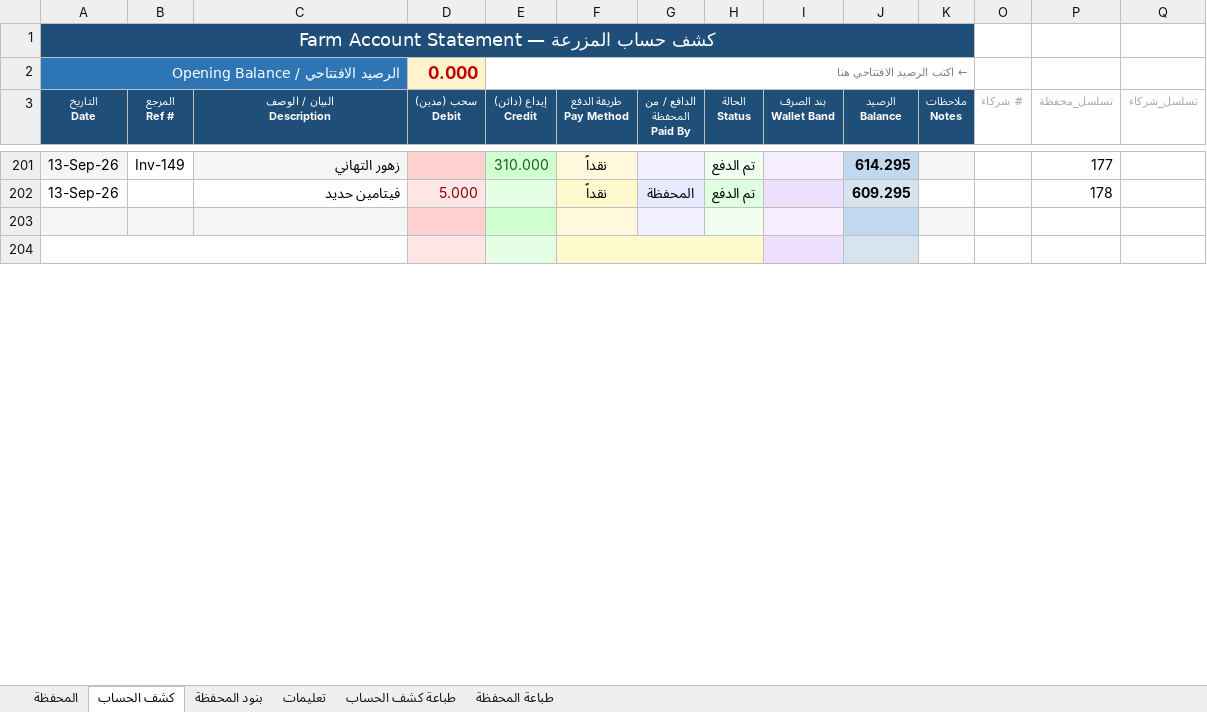
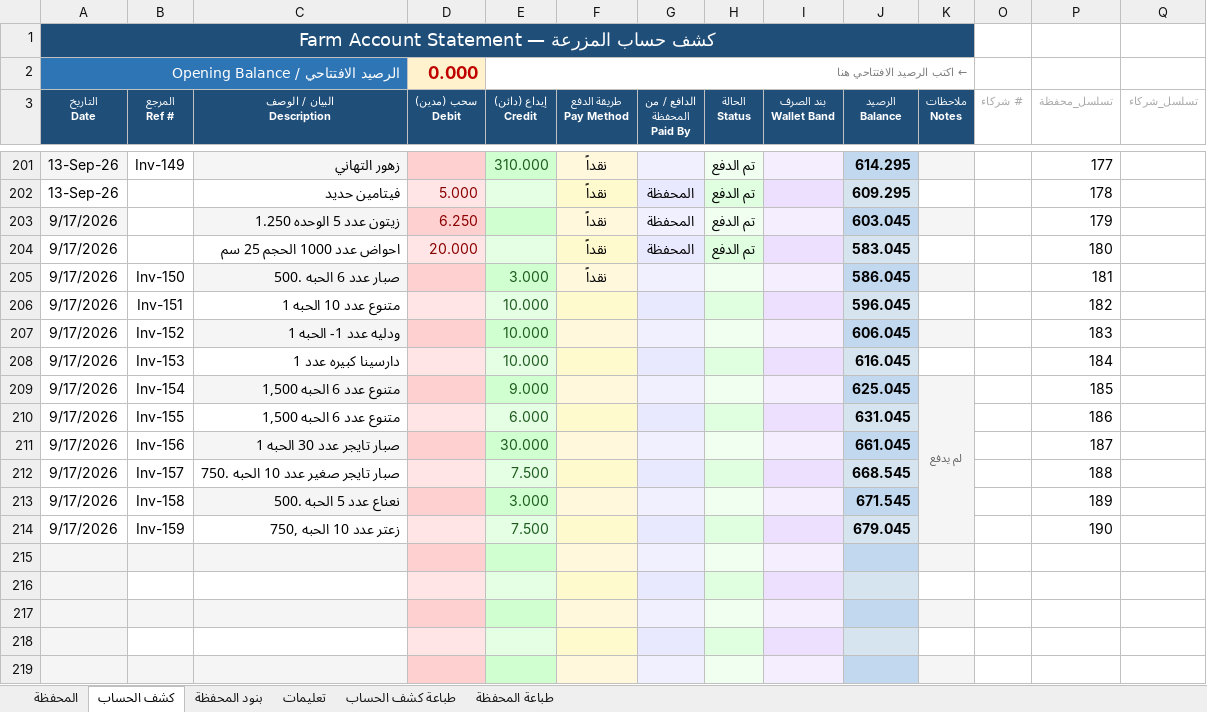
Before and after one commit to hadi907/ftm8-monitor, an Excel workbook: Farm_Account.xlsx, sheet كشف الحساب, drawn as a sheet; only a part is shown, gaps mark what is left out; values as stored, in another font and other column widths than the file's, no borders; conditional formats not drawn; removed rows and columns are numbered as before the commit, all else as after; the diff covers the shown part only; the diff names each change by its address in the sheet, - before the commit and + after, or states it on an @@ line.

Commit message:
Add files via upload

```diff
--- a/Farm_Account.xlsx (sheet كشف الحساب)
+++ b/Farm_Account.xlsx (sheet كشف الحساب)
+row 203: 9/17/2026 |  | زيتون عدد 5 الوحده 1.250 | 6.250 |  | نقداً | المحفظة | تم الدفع |  | 603.045 |  |  | 179
+row 204: 9/17/2026 |  | احواض عدد 1000 الحجم 25 سم | 20.000 |  | نقداً | المحفظة | تم الدفع |  | 583.045 |  |  | 180
+row 205: 9/17/2026 | Inv-150 | صبار عدد 6 الحبه .500 |  | 3.000 | نقداً |  |  |  | 586.045 |  |  | 181
+row 206: 9/17/2026 | Inv-151 | متنوع عدد 10 الحبه 1 |  | 10.000 |  |  |  |  | 596.045 |  |  | 182
+row 207: 9/17/2026 | Inv-152 | ودليه عدد 1- الحبه 1 |  | 10.000 |  |  |  |  | 606.045 |  |  | 183
+row 208: 9/17/2026 | Inv-153 | دارسينا كبيره عدد 1 |  | 10.000 |  |  |  |  | 616.045 |  |  | 184
+row 209: 9/17/2026 | Inv-154 | متنوع عدد 6 الحبه 1,500 |  | 9.000 |  |  |  |  | 625.045 | لم يدفع |  | 185
+row 210: 9/17/2026 | Inv-155 | متنوع عدد 6 الحبه 1,500 |  | 6.000 |  |  |  |  | 631.045 |  |  | 186
+row 211: 9/17/2026 | Inv-156 | صبار تايجر عدد 30 الحبه 1 |  | 30.000 |  |  |  |  | 661.045 |  |  | 187
+row 212: 9/17/2026 | Inv-157 | صبار تايجر صغير عدد 10 الحبه .750 |  | 7.500 |  |  |  |  | 668.545 |  |  | 188
+row 213: 9/17/2026 | Inv-158 | نعناع عدد 5 الحبه .500 |  | 3.000 |  |  |  |  | 671.545 |  |  | 189
+row 214: 9/17/2026 | Inv-159 | زعتر عدد 10 الحبه ,750 |  | 7.500 |  |  |  |  | 679.045 |  |  | 190
-A216 fill: none
+A216 fill: #F5F5F5
-A204:C204 merged
-F204:H204 merged
-G216 fill: none
+G216 fill: #E8E8FF
-H216 fill: none
+H216 fill: #E0FFE0
+row 217: (empty)
+row 218: (empty)
+row 219: (empty)
```
Also changed, not shown: 35 added rows and 2 edited cells elsewhere in this sheet, sheet المحفظة, formulas that keep their value.
